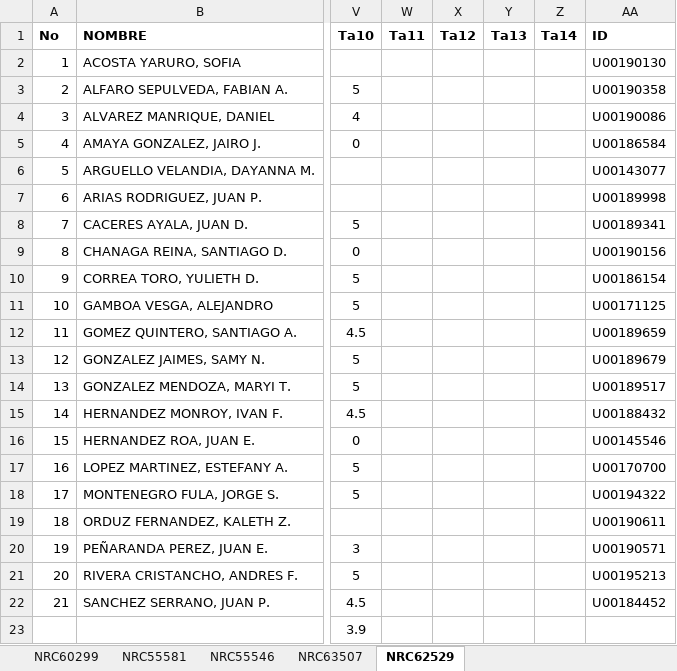
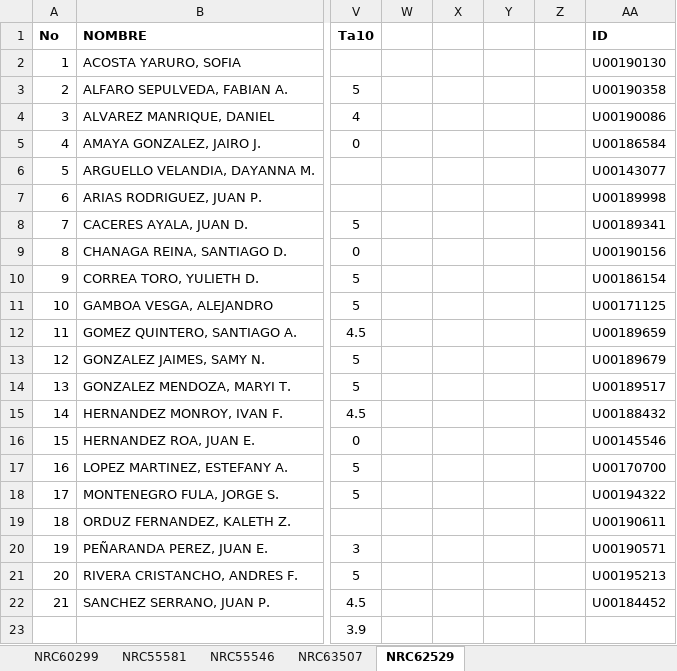
Before and after one commit to ph3niks/appNotas, an Excel workbook: app_notas.xlsx, sheet NRC62529, drawn as a sheet; only a part is shown, gaps mark what is left out; values as stored, in another font and other column widths than the file's, no borders; charts and pictures not drawn; the diff names each change by its address in the sheet, - before the commit and + after, or states it on an @@ line.

```diff
--- a/app_notas.xlsx (sheet NRC62529)
+++ b/app_notas.xlsx (sheet NRC62529)
-W1: Ta11
+W1: (empty)
-X1: Ta12
+X1: (empty)
-Y1: Ta13
+Y1: (empty)
-Z1: Ta14
+Z1: (empty)
```
Also changed, not shown: sheet NRC60299, sheet NRC55546.
